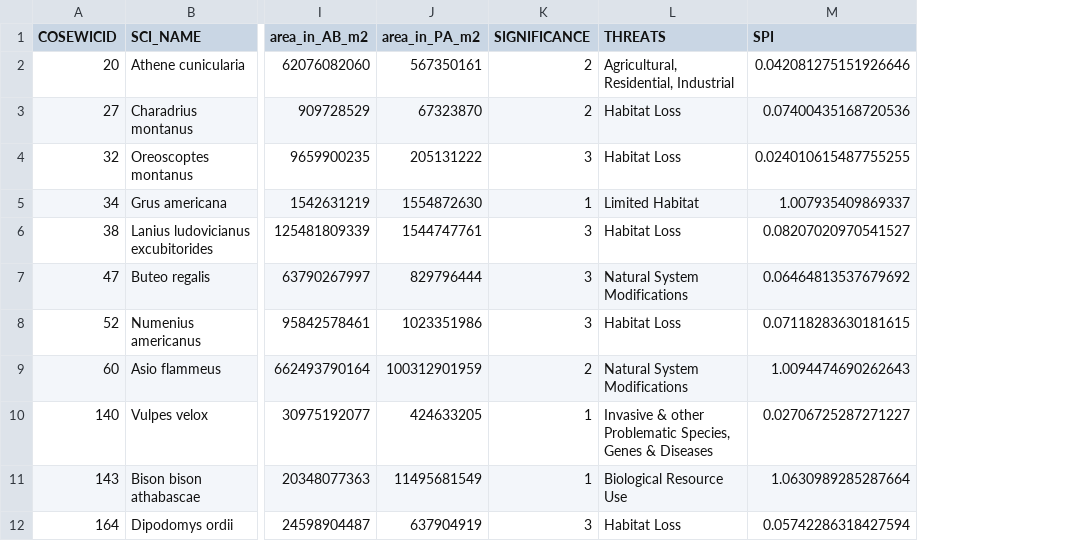
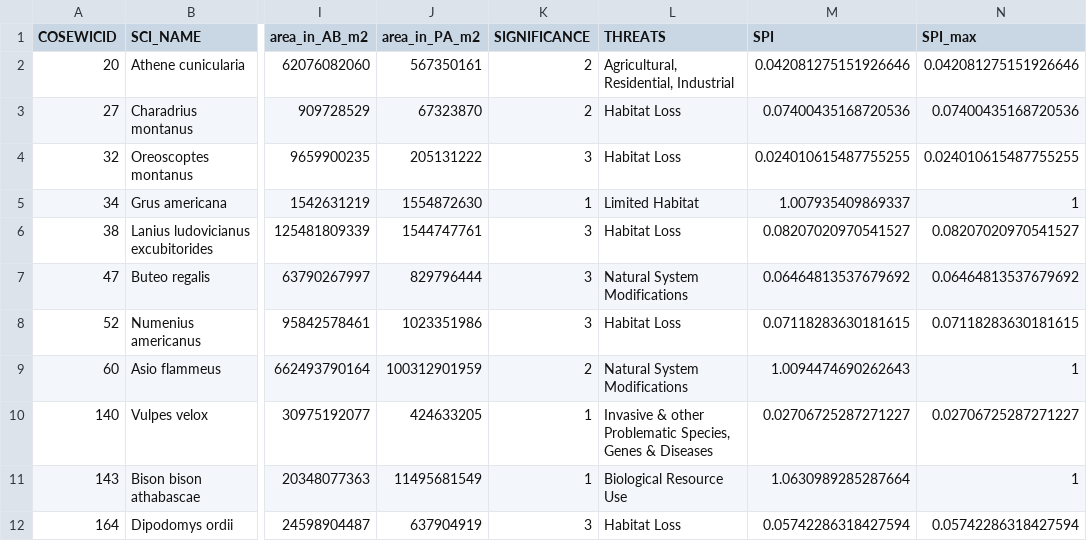
Before and after one commit to vcameron1/spi_alberta, a CSV file: data_static/100_SPI_AB_data_calculated.csv, drawn as a sheet; only a part is shown, gaps mark what is left out; the diff names each change by its address in the sheet, - before the commit and + after, or states it on an @@ line.

```diff
--- a/data_static/100_SPI_AB_data_calculated.csv
+++ b/data_static/100_SPI_AB_data_calculated.csv
+column N (SPI_max), rows 2-12: 0.042081275151926646 | 0.07400435168720536 | 0.024010615487755255 | 1 | 0.08207020970541527 | 0.06464813537679692 | 0.07118283630181615 | 1 | 0.02706725287271227 | 1 | 0.05742286318427594
```
Also changed, not shown: 3 other files.
